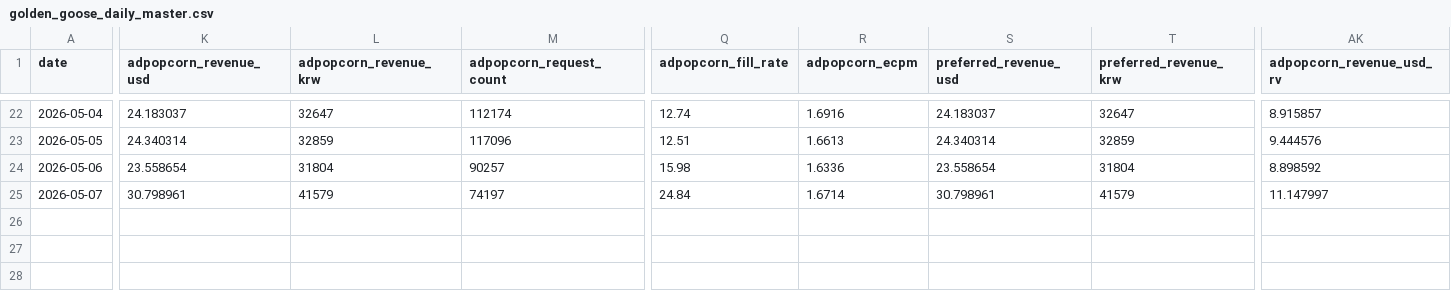
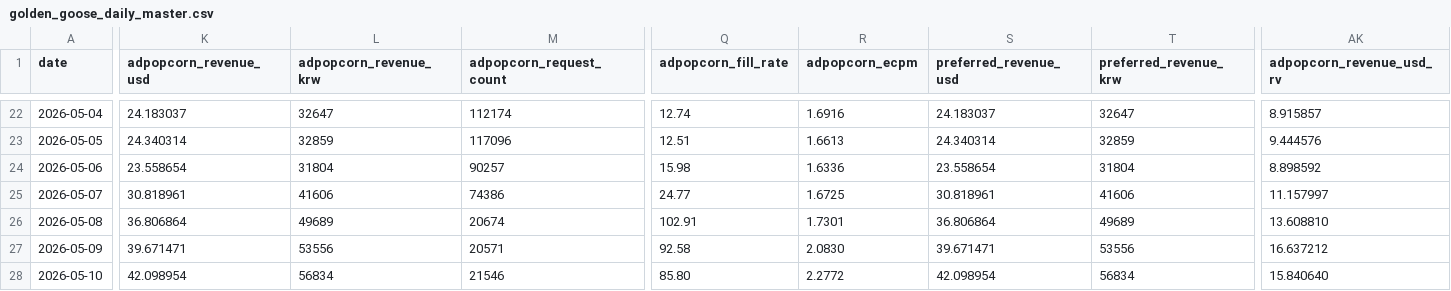
Before and after one commit to dongwonlee222/golden-goose-report, a CSV file: golden_goose_daily_master.csv, drawn as a sheet; only a part is shown, gaps mark what is left out; rows hold the shown columns only; the diff covers the shown part only; the diff names each change by its address in the sheet, - before the commit and + after, or states it on an @@ line.

```diff
--- a/golden_goose_daily_master.csv
+++ b/golden_goose_daily_master.csv
-K25 (adpopcorn_revenue_usd): 30.798961
+K25 (adpopcorn_revenue_usd): 30.818961
-L25 (adpopcorn_revenue_krw): 41579
+L25 (adpopcorn_revenue_krw): 41606
-M25 (adpopcorn_request_count): 74197
+M25 (adpopcorn_request_count): 74386
-Q25 (adpopcorn_fill_rate): 24.84
+Q25 (adpopcorn_fill_rate): 24.77
-R25 (adpopcorn_ecpm): 1.6714
+R25 (adpopcorn_ecpm): 1.6725
-S25 (preferred_revenue_usd): 30.798961
+S25 (preferred_revenue_usd): 30.818961
-T25 (preferred_revenue_krw): 41579
+T25 (preferred_revenue_krw): 41606
-AK25 (adpopcorn_revenue_usd_rv): 11.147997
+AK25 (adpopcorn_revenue_usd_rv): 11.157997
+row 26: 2026-05-08 | 36.806864 | 49689 | 20674 | 102.91 | 1.7301 | 36.806864 | 49689 | 13.608810
+row 27: 2026-05-09 | 39.671471 | 53556 | 20571 | 92.58 | 2.0830 | 39.671471 | 53556 | 16.637212
+row 28: 2026-05-10 | 42.098954 | 56834 | 21546 | 85.80 | 2.2772 | 42.098954 | 56834 | 15.840640
```
Also changed, not shown: 6 edited cells elsewhere in this file, golden_goose_daily_sheet_view.csv, 2 other files.
